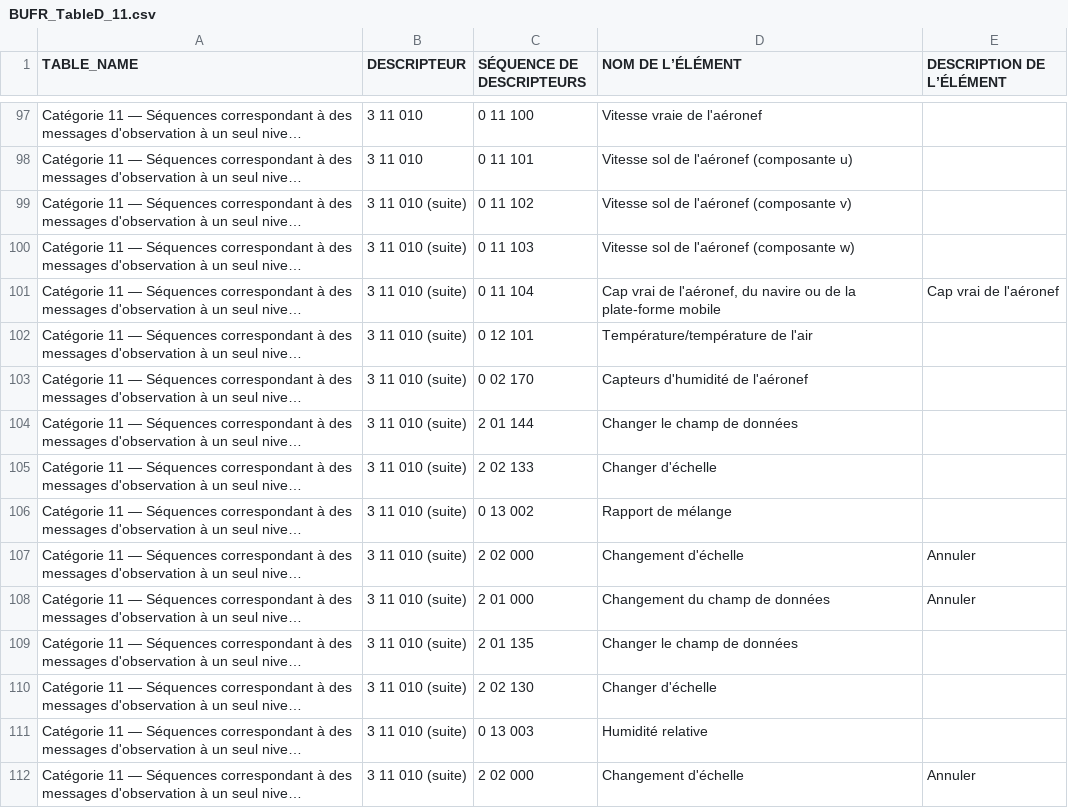
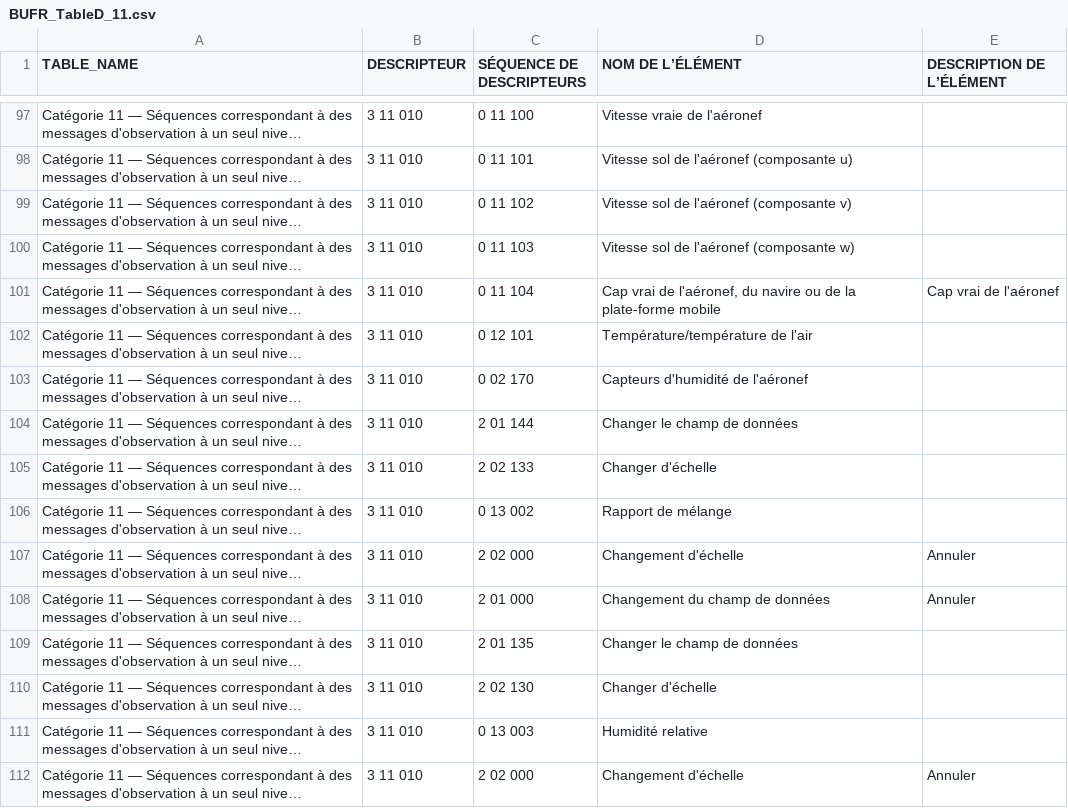
Before and after one commit to amilan17/BUFR4, a CSV file: french/table-d/extract-temp/BUFR_TableD_11.csv, drawn as a sheet; only a part is shown, gaps mark what is left out; long unchanged cells end in …; the diff covers the shown part only; the diff names each change by its address in the sheet, - before the commit and + after, or states it on an @@ line.

Commit message:
transform table D 11, 12 and 13

```diff
--- a/french/table-d/extract-temp/BUFR_TableD_11.csv
+++ b/french/table-d/extract-temp/BUFR_TableD_11.csv
-B99:B112 (DESCRIPTEUR): 3 11 010 (suite)
+B99:B112 (DESCRIPTEUR): 3 11 010
```
Also changed, not shown: 101 edited cells elsewhere in this file, 5 other files.
